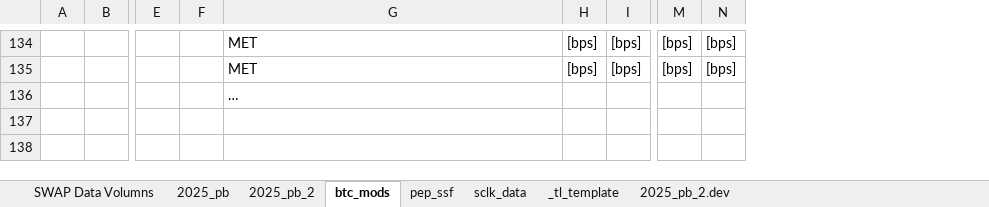
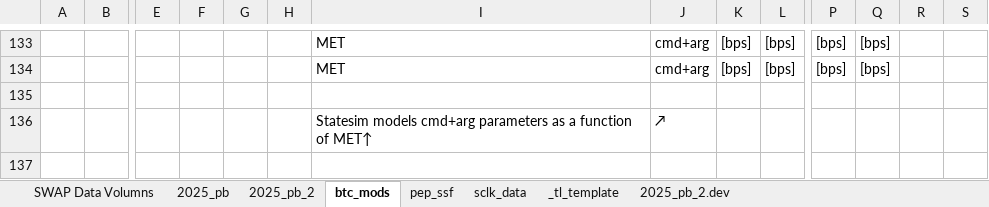
Before and after one commit to drbitboy/NH_PB, an Excel workbook: PB_eXcel/PEPSSI-Data-Volume-calculation_V36_btc025.xlsm, sheet btc_mods, drawn as a sheet; only a part is shown, gaps mark what is left out; values as stored, in another font and other column widths than the file's, no cell formats; charts and pictures not drawn; addresses are those after the commit; rows hold the shown columns only; the diff covers the shown part only; the diff names each change by its address in the sheet, - before the commit and + after, or states it on an @@ line.

```diff
--- a/PB_eXcel/PEPSSI-Data-Volume-calculation_V36_btc025.xlsm (sheet btc_mods)
+++ b/PB_eXcel/PEPSSI-Data-Volume-calculation_V36_btc025.xlsm (sheet btc_mods)
+column G, empty
+column H, empty
+column J, rows 133-134: cmd+arg | cmd+arg; row 136: ↗
+column R, empty
+column S, empty
+row 135: (empty)
-I136: …
+I136: Statesim models cmd+arg parameters as a function of MET↑
+row 137: (empty)
```
Also changed, not shown: 12 added rows, 4 removed rows and 4 edited cells elsewhere in this sheet, sheet 2025_pb_2.dev, cell formats, charts or pictures.
